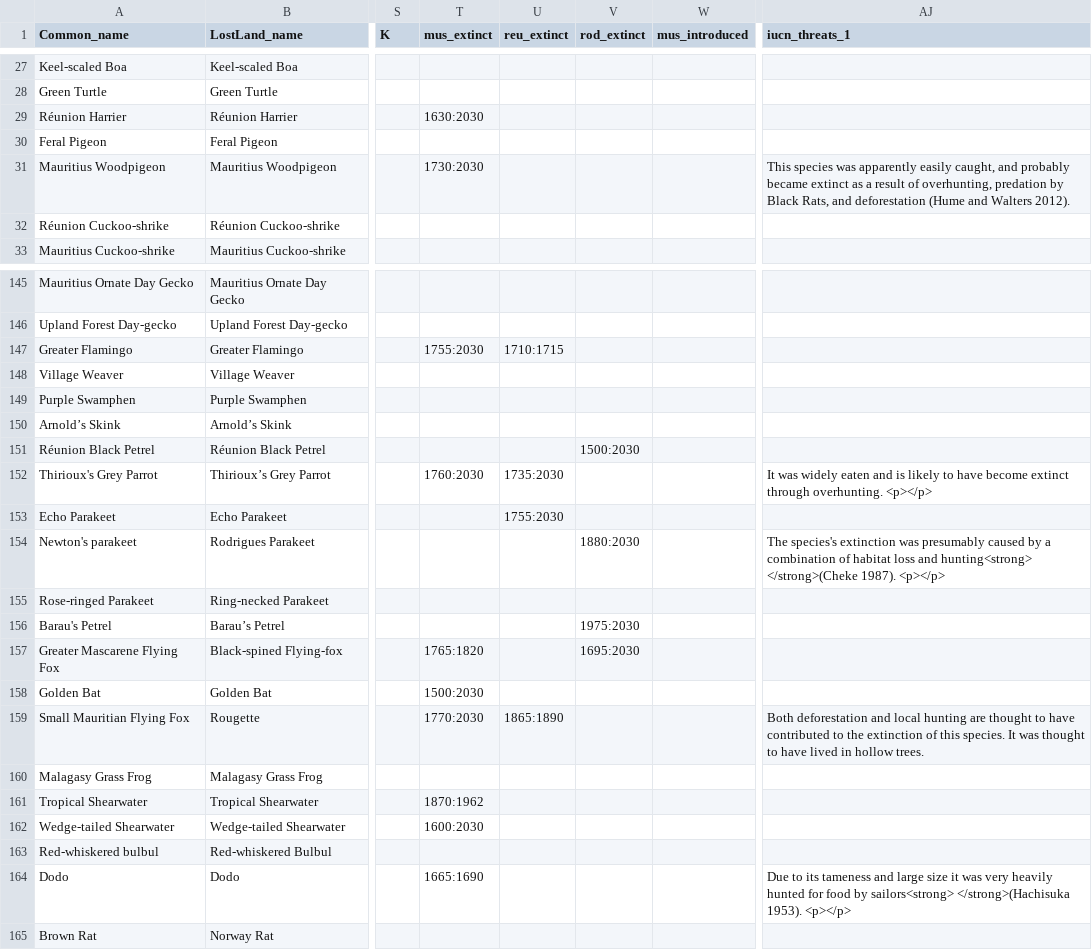
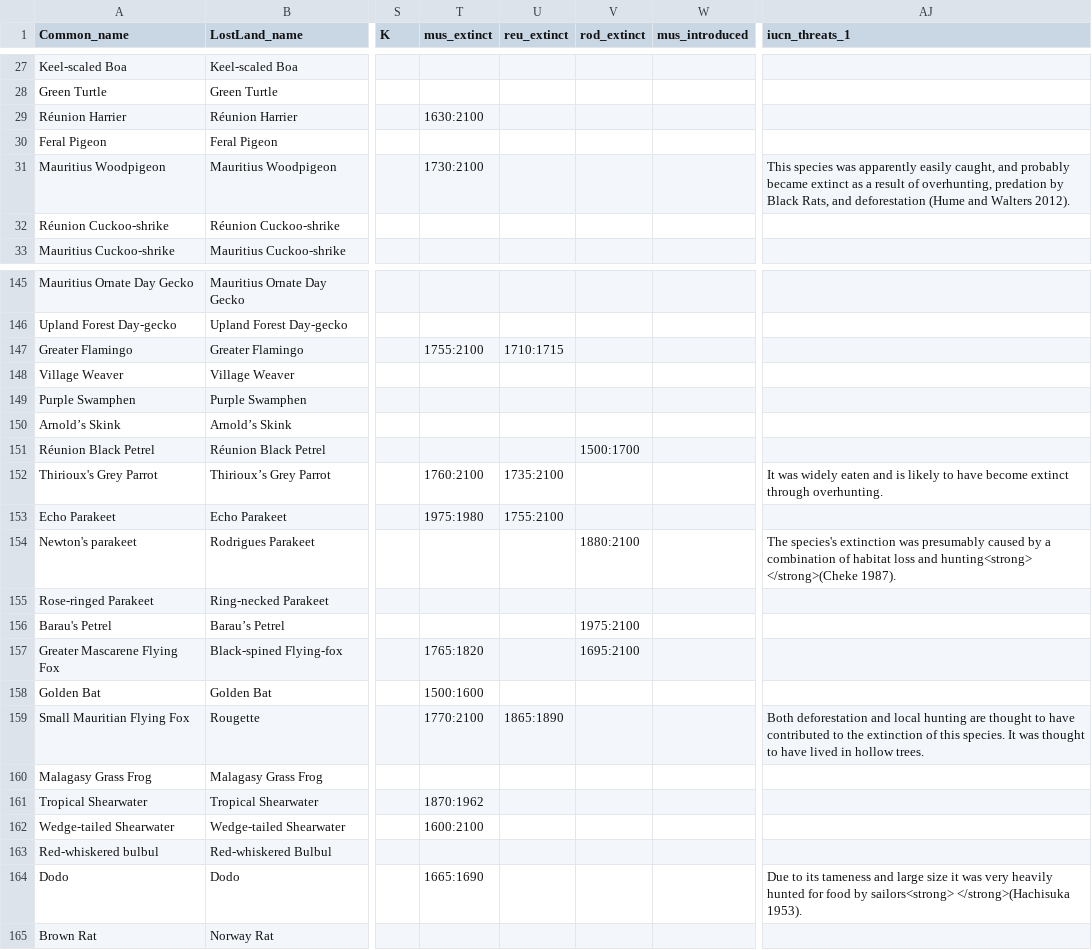
Before and after one commit to rafaqz/MauritiusExtinctions, a CSV file: tables/mascarene_species.csv, drawn as a sheet; only a part is shown, gaps mark what is left out; the diff covers the shown part only; the diff names each change by its address in the sheet, - before the commit and + after, or states it on an @@ line.

```diff
--- a/tables/mascarene_species.csv
+++ b/tables/mascarene_species.csv
-T29 (mus_extinct): 1630:2030
+T29 (mus_extinct): 1630:2100
-T31 (mus_extinct): 1730:2030
+T31 (mus_extinct): 1730:2100
-T147 (mus_extinct): 1755:2030
+T147 (mus_extinct): 1755:2100
-V151 (rod_extinct): 1500:2030
+V151 (rod_extinct): 1500:1700
-T152 (mus_extinct): 1760:2030
+T152 (mus_extinct): 1760:2100
-U152 (reu_extinct): 1735:2030
+U152 (reu_extinct): 1735:2100
-AJ152 (iucn_threats_1): …through overhunting. <p></p>
+AJ152 (iucn_threats_1): …through overhunting.
-T153 (mus_extinct): (empty)
+T153 (mus_extinct): 1975:1980
-U153 (reu_extinct): 1755:2030
+U153 (reu_extinct): 1755:2100
-V154 (rod_extinct): 1880:2030
+V154 (rod_extinct): 1880:2100
-AJ154 (iucn_threats_1): …</strong>(Cheke 1987). <p></p>
+AJ154 (iucn_threats_1): …</strong>(Cheke 1987).
-V156 (rod_extinct): 1975:2030
+V156 (rod_extinct): 1975:2100
-V157 (rod_extinct): 1695:2030
+V157 (rod_extinct): 1695:2100
-T158 (mus_extinct): 1500:2030
+T158 (mus_extinct): 1500:1600
-T159 (mus_extinct): 1770:2030
+T159 (mus_extinct): 1770:2100
-T162 (mus_extinct): 1600:2030
+T162 (mus_extinct): 1600:2100
-AJ164 (iucn_threats_1): …</strong>(Hachisuka 1953). <p></p>
+AJ164 (iucn_threats_1): …</strong>(Hachisuka 1953).
```
Also changed, not shown: 60 edited cells elsewhere in this file, 5 other files.
